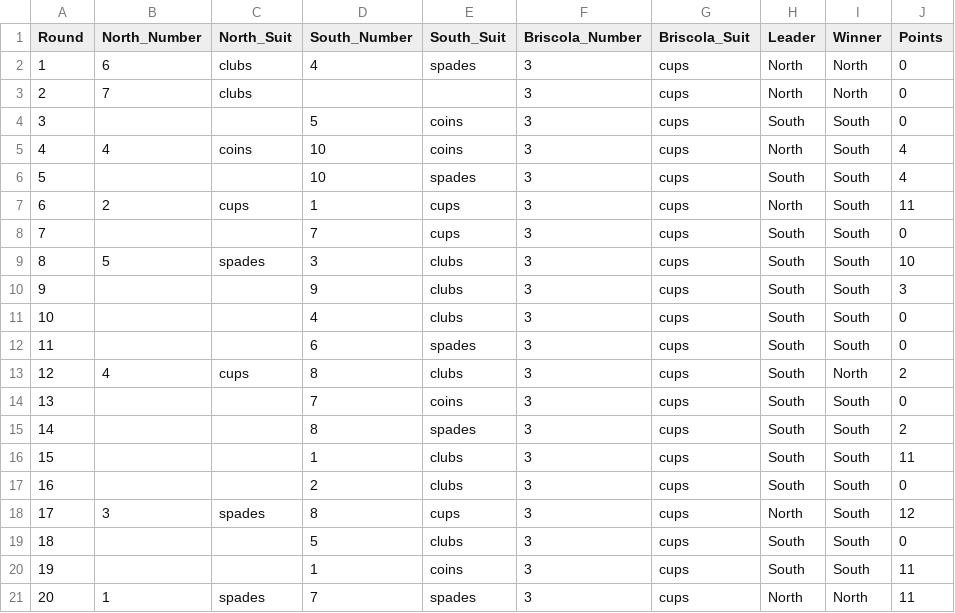
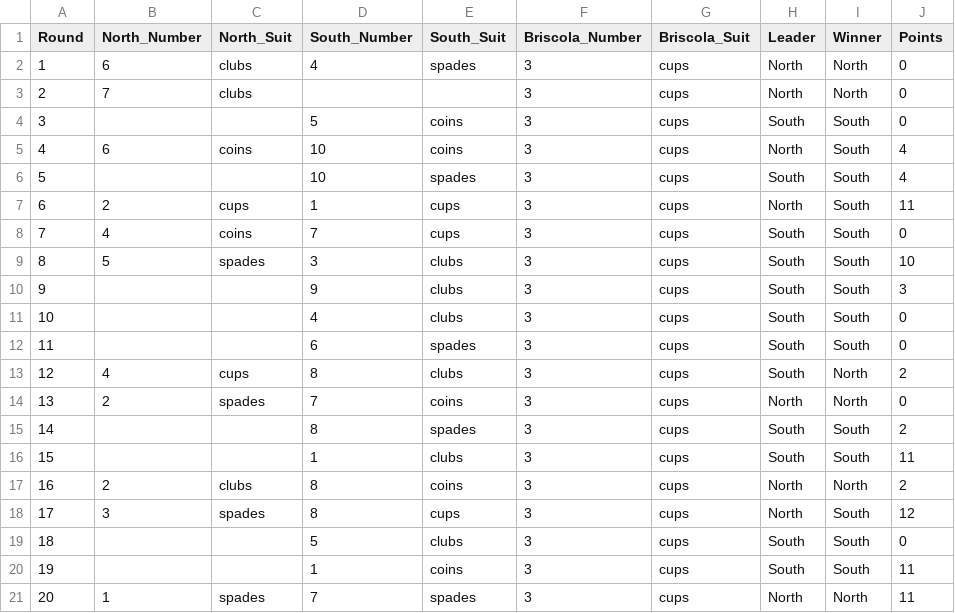
Before and after one commit to FrannPizz/CV-Briscola-Project, a CSV file: output/game3_output.csv, drawn as a sheet.

```diff
--- a/output/game3_output.csv
+++ b/output/game3_output.csv
@@ -4,6 +4,6 @@ Round,North_Number,North_Suit,South_Number,South_Suit,Briscola_Number,Briscola_S
 3,,,5,coins,3,cups,South,South,0
-4,4,coins,10,coins,3,cups,North,South,4
+4,6,coins,10,coins,3,cups,North,South,4
 5,,,10,spades,3,cups,South,South,4
 6,2,cups,1,cups,3,cups,North,South,11
-7,,,7,cups,3,cups,South,South,0
+7,4,coins,7,cups,3,cups,South,South,0
 8,5,spades,3,clubs,3,cups,South,South,10
@@ -13,6 +13,6 @@ Round,North_Number,North_Suit,South_Number,South_Suit,Briscola_Number,Briscola_S
 12,4,cups,8,clubs,3,cups,South,North,2
-13,,,7,coins,3,cups,South,South,0
+13,2,spades,7,coins,3,cups,North,North,0
 14,,,8,spades,3,cups,South,South,2
 15,,,1,clubs,3,cups,South,South,11
-16,,,2,clubs,3,cups,South,South,0
+16,2,clubs,8,coins,3,cups,North,North,2
 17,3,spades,8,cups,3,cups,North,South,12
```
Also changed, not shown: output/game4_output.csv, 24 other files.
